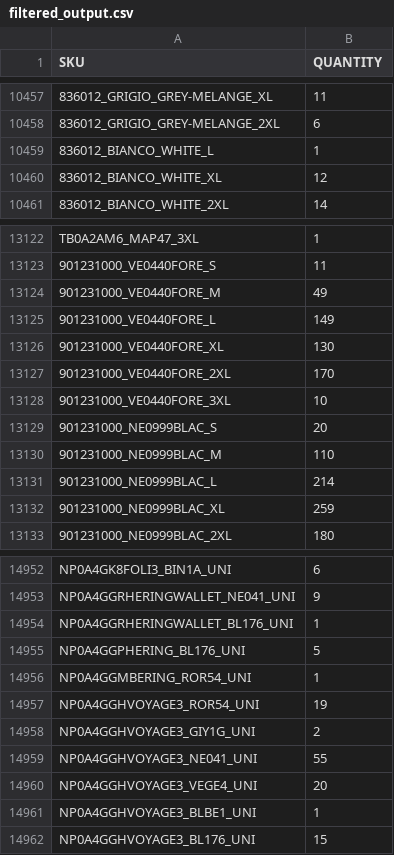
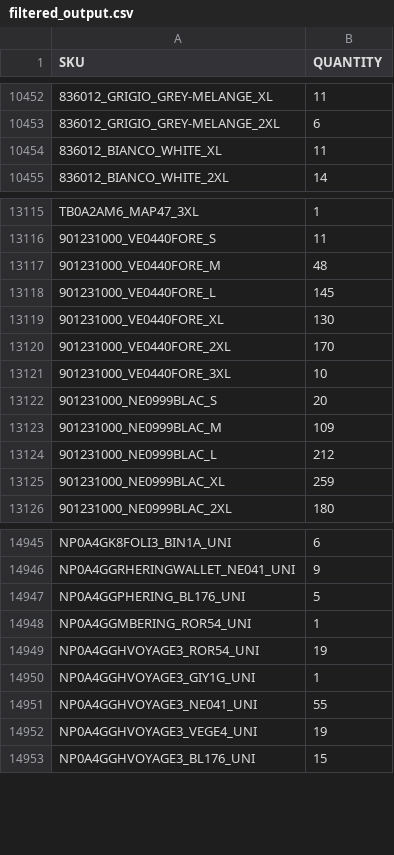
Before and after one commit to Camarolli9979797/wp_all_import, a CSV file: filtered_output.csv, drawn as a sheet; only a part is shown, gaps mark what is left out; removed rows and columns are numbered as before the commit, all else as after; the diff covers the shown part only; the diff names each change by its address in the sheet, - before the commit and + after, or states it on an @@ line.

```diff
--- a/filtered_output.csv
+++ b/filtered_output.csv
-row 10459: 836012_BIANCO_WHITE_L | 1
-B10454 (QUANTITY): 12
+B10454 (QUANTITY): 11
-B13117 (QUANTITY): 49
+B13117 (QUANTITY): 48
-B13118 (QUANTITY): 149
+B13118 (QUANTITY): 145
-B13123 (QUANTITY): 110
+B13123 (QUANTITY): 109
-B13124 (QUANTITY): 214
+B13124 (QUANTITY): 212
-row 14954: NP0A4GGRHERINGWALLET_BL176_UNI | 1
-B14950 (QUANTITY): 2
+B14950 (QUANTITY): 1
-B14952 (QUANTITY): 20
+B14952 (QUANTITY): 19
-row 14961: NP0A4GGHVOYAGE3_BLBE1_UNI | 1
```
Also changed, not shown: 2 added rows, 13 removed rows, 2 moved rows and 108 edited cells elsewhere in this file.
